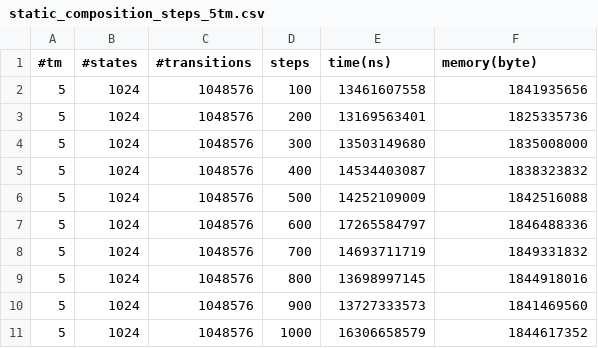
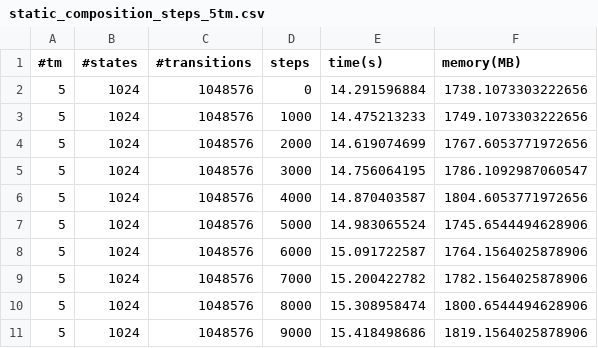
Before and after one commit to DavideLusuardi/TMSimulator, a CSV file: plots/static_composition_steps_5tm.csv, drawn as a sheet.

```diff
--- a/plots/static_composition_steps_5tm.csv
+++ b/plots/static_composition_steps_5tm.csv
@@ -1,11 +1,11 @@
-#tm, #states, #transitions, steps, time(ns), memory(byte)
-5, 1024, 1048576, 100, 13461607558, 1841935656
-5, 1024, 1048576, 200, 13169563401, 1825335736
-5, 1024, 1048576, 300, 13503149680, 1835008000
-5, 1024, 1048576, 400, 14534403087, 1838323832
-5, 1024, 1048576, 500, 14252109009, 1842516088
-5, 1024, 1048576, 600, 17265584797, 1846488336
-5, 1024, 1048576, 700, 14693711719, 1849331832
-5, 1024, 1048576, 800, 13698997145, 1844918016
-5, 1024, 1048576, 900, 13727333573, 1841469560
-5, 1024, 1048576, 1000, 16306658579, 1844617352
+#tm, #states, #transitions, steps, time(s), memory(MB)
+5, 1024, 1048576, 0, 14.291596884, 1738.1073303222656
+5, 1024, 1048576, 1000, 14.475213233, 1749.1073303222656
+5, 1024, 1048576, 2000, 14.619074699, 1767.6053771972656
+5, 1024, 1048576, 3000, 14.756064195, 1786.1092987060547
+5, 1024, 1048576, 4000, 14.870403587, 1804.6053771972656
+5, 1024, 1048576, 5000, 14.983065524, 1745.6544494628906
+5, 1024, 1048576, 6000, 15.091722587, 1764.1564025878906
+5, 1024, 1048576, 7000, 15.200422782, 1782.1564025878906
+5, 1024, 1048576, 8000, 15.308958474, 1800.6544494628906
+5, 1024, 1048576, 9000, 15.418498686, 1819.1564025878906
```
Also changed, not shown: plots/dynamic_composition2_steps_5tm.csv, plots/dynamic_composition_steps_5tm.csv, 8 other files.
